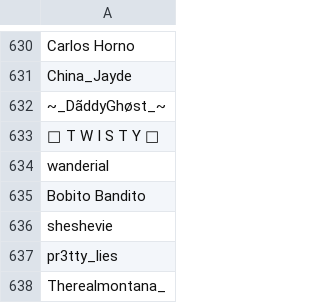
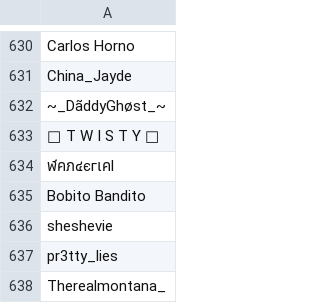
Before and after one commit to SpiritXR/Patreon-List-Manager-List, a CSV file: Manager List.csv, drawn as a sheet; only a part is shown, gaps mark what is left out.

Commit message:
Update Manager List.csv
changed username: wanderial to ฬคภ๔єгเคl

```diff
--- a/Manager List.csv
+++ b/Manager List.csv
@@ -633,3 +633,3 @@ China_Jayde
 ༒ T W I S T Y ༒
-wanderial
+ฬคภ๔єгเคl
 Bobito Bandito
```
